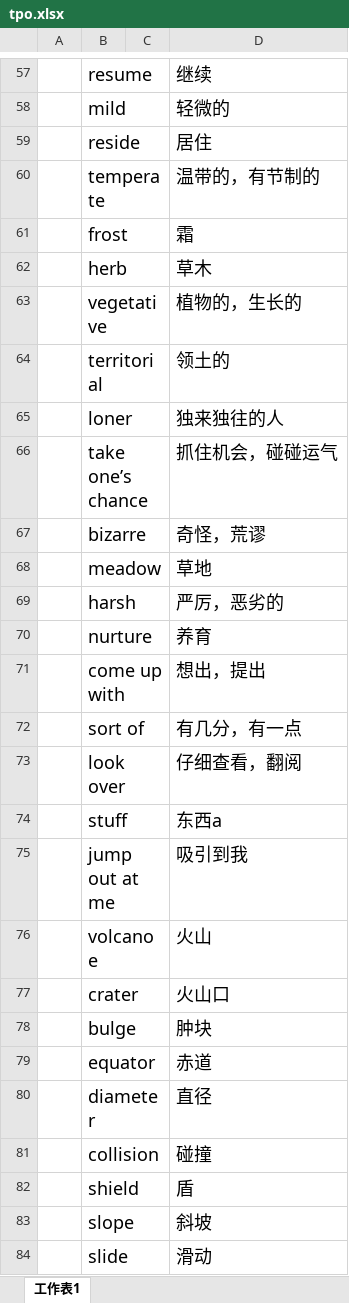
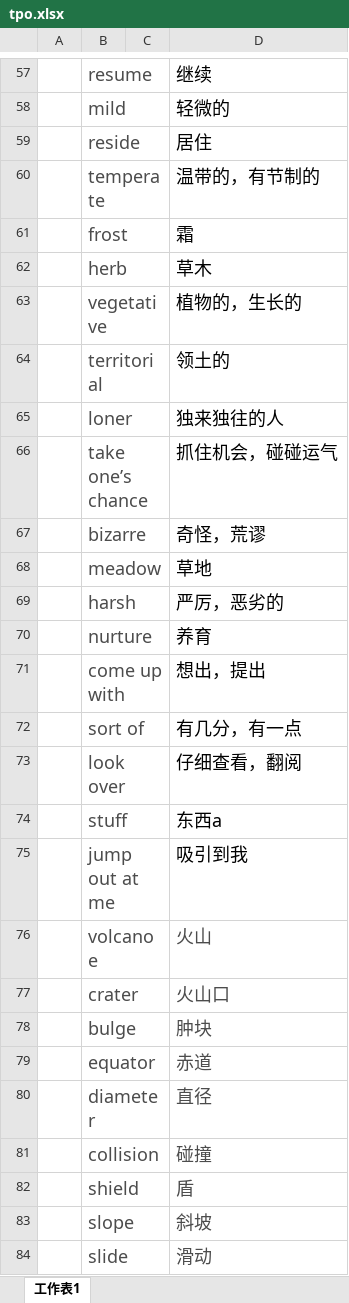
Before and after one commit to mytEcust/toefllevellist, an Excel workbook: tpo.xlsx, sheet 工作表1, drawn as a sheet; only a part is shown, gaps mark what is left out; values as stored, in another font and other column widths than the file's, no borders; charts and pictures not drawn; the diff covers the shown part only; the diff names each change by its address in the sheet, - before the commit and + after, or states it on an @@ line.

```diff
--- a/tpo.xlsx (sheet 工作表1)
+++ b/tpo.xlsx (sheet 工作表1)
-B57:B84 text colour: black
+B57:B84 text colour: #4C4C4C
-D76:D84 text colour: black
+D76:D84 text colour: #4C4C4C
```
Also changed, not shown: 24 added rows and cell formats elsewhere in this sheet, charts or pictures, Level 3.xlsx.
